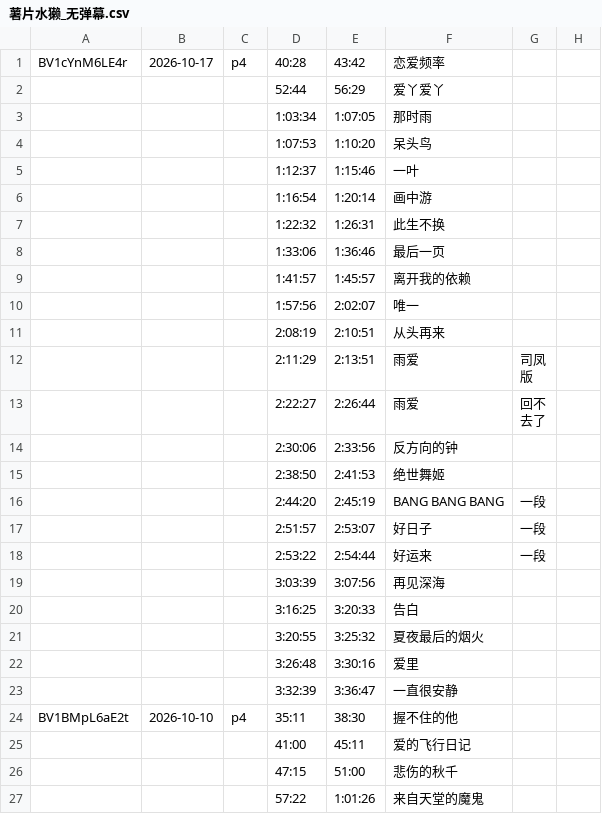
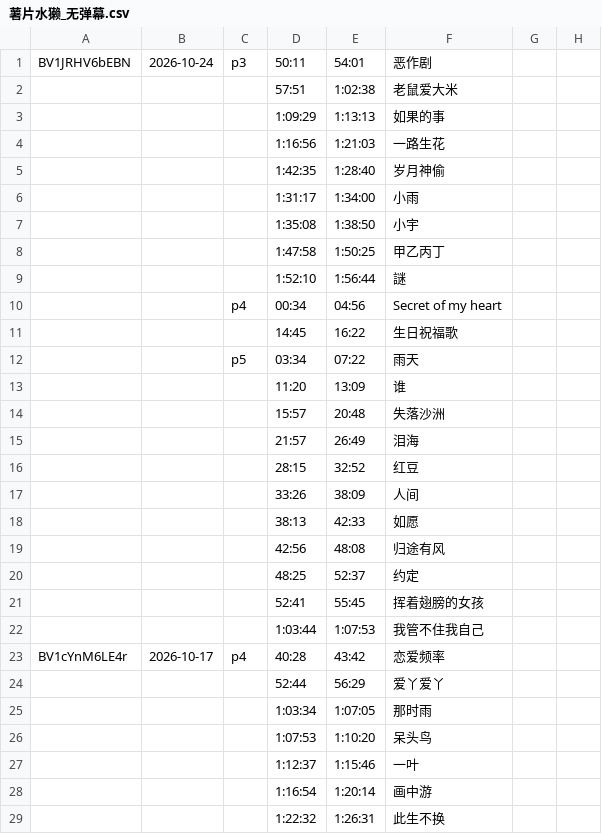
Before and after one commit to z854020425/Makuri, a CSV file: assets/csvs/薯片水獭_无弹幕.csv, drawn as a sheet; only a part is shown; the shorter side is filled out with more unchanged rows.

Commit message:
Add files via upload

```diff
--- a/assets/csvs/薯片水獭_无弹幕.csv
+++ b/assets/csvs/薯片水獭_无弹幕.csv
@@ -1 +1,23 @@
+BV1JRHV6bEBN,2026-10-24,p3,50:11,54:01,恶作剧,,,,,,,,,,,,,,,,,,,,
+,,,57:51,1:02:38,老鼠爱大米,,,,,,,,,,,,,,,,,,,,
+,,,1:09:29,1:13:13,如果的事,,,,,,,,,,,,,,,,,,,,
+,,,1:16:56,1:21:03,一路生花,,,,,,,,,,,,,,,,,,,,
+,,,1:42:35,1:28:40,岁月神偷,,,,,,,,,,,,,,,,,,,,
+,,,1:31:17,1:34:00,小雨,,,,,,,,,,,,,,,,,,,,
+,,,1:35:08,1:38:50,小宇,,,,,,,,,,,,,,,,,,,,
+,,,1:47:58,1:50:25,甲乙丙丁,,,,,,,,,,,,,,,,,,,,
+,,,1:52:10,1:56:44,謎,,,,,,,,,,,,,,,,,,,,
+,,p4,00:34,04:56,Secret of my heart,,,,,,,,,,,,,,,,,,,,
+,,,14:45,16:22,生日祝福歌,,,,,,,,,,,,,,,,,,,,
+,,p5,03:34,07:22,雨天,,,,,,,,,,,,,,,,,,,,
+,,,11:20,13:09,谁,,,,,,,,,,,,,,,,,,,,
+,,,15:57,20:48,失落沙洲,,,,,,,,,,,,,,,,,,,,
+,,,21:57,26:49,泪海,,,,,,,,,,,,,,,,,,,,
+,,,28:15,32:52,红豆,,,,,,,,,,,,,,,,,,,,
+,,,33:26,38:09,人间,,,,,,,,,,,,,,,,,,,,
+,,,38:13,42:33,如愿,,,,,,,,,,,,,,,,,,,,
+,,,42:56,48:08,归途有风,,,,,,,,,,,,,,,,,,,,
+,,,48:25,52:37,约定,,,,,,,,,,,,,,,,,,,,
+,,,52:41,55:45,挥着翅膀的女孩,,,,,,,,,,,,,,,,,,,,
+,,,1:03:44,1:07:53,我管不住我自己,,,,,,,,,,,,,,,,,,,,
 BV1cYnM6LE4r,2026-10-17,p4,40:28,43:42,恋爱频率,,,,,,,,,,,,,,,,,,,,
```
